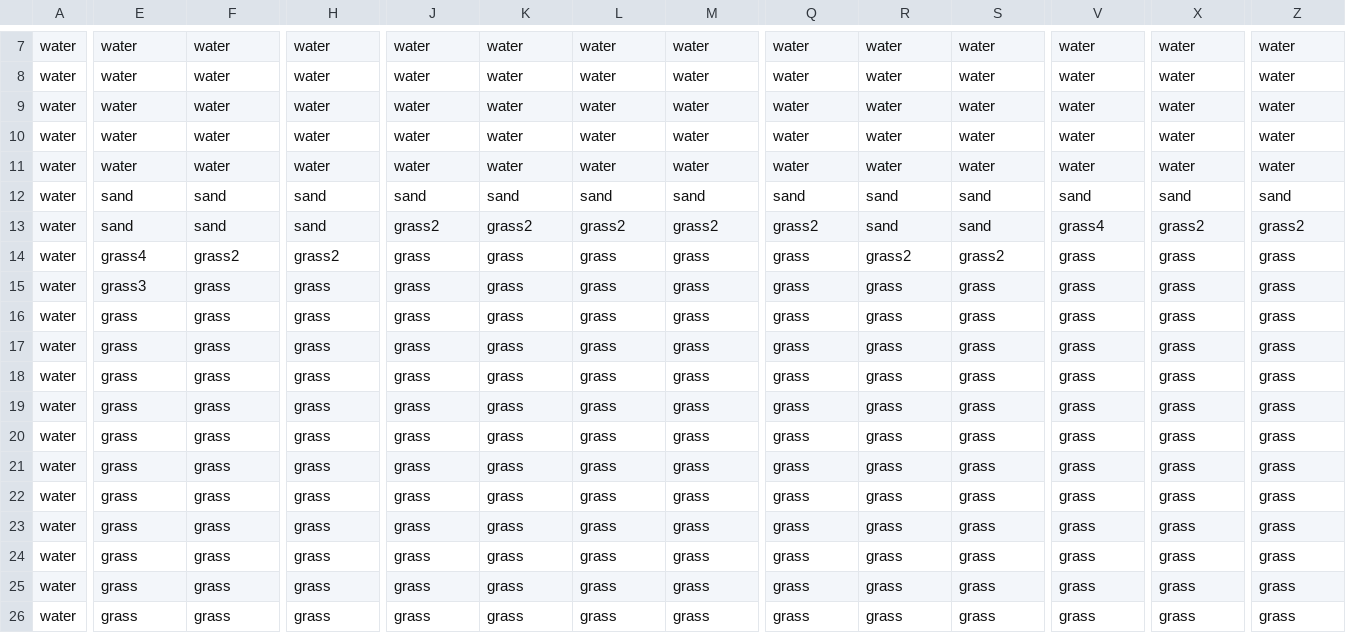
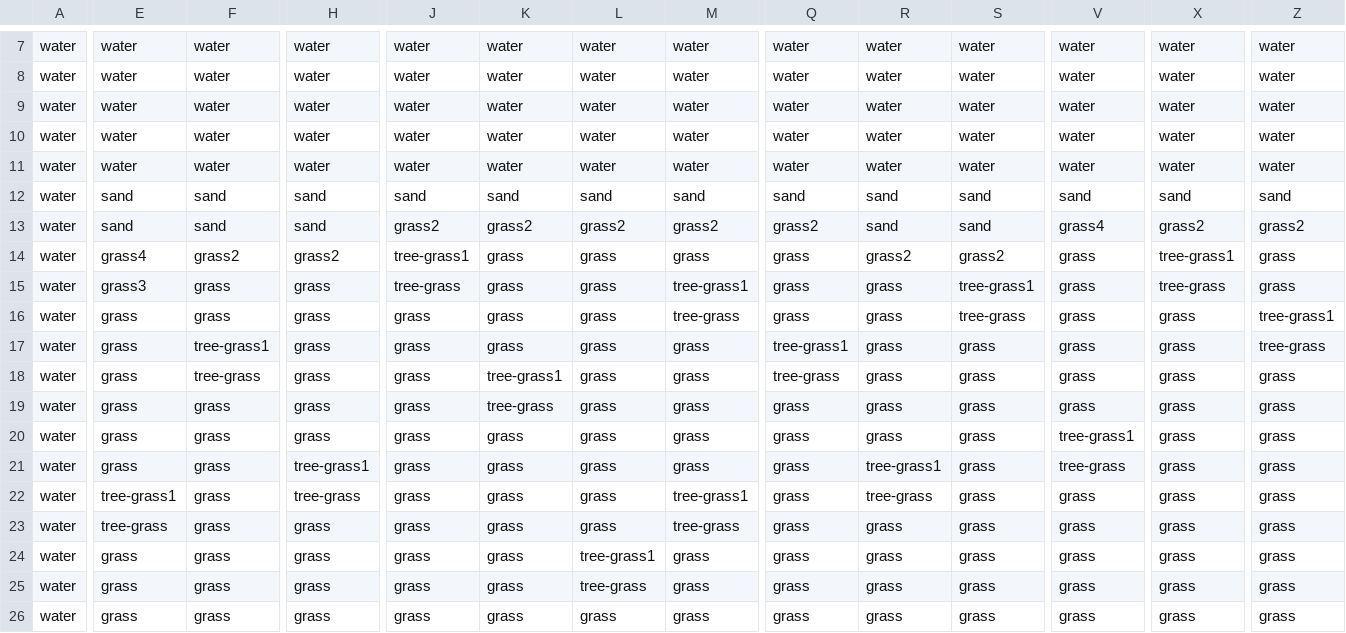
Before and after one commit to miastay/island-game, a CSV file: res/newdefaultmap.csv, drawn as a sheet; only a part is shown, gaps mark what is left out; the diff covers the shown part only; the diff names each change by its address in the sheet, - before the commit and + after, or states it on an @@ line.

```diff
--- a/res/newdefaultmap.csv
+++ b/res/newdefaultmap.csv
-J14: grass
+J14: tree-grass1
-X14: grass
+X14: tree-grass1
-J15: grass
+J15: tree-grass
-M15: grass
+M15: tree-grass1
-S15: grass
+S15: tree-grass1
-X15: grass
+X15: tree-grass
-M16: grass
+M16: tree-grass
-S16: grass
+S16: tree-grass
-Z16: grass
+Z16: tree-grass1
-F17: grass
+F17: tree-grass1
-Q17: grass
+Q17: tree-grass1
-Z17: grass
+Z17: tree-grass
-F18: grass
+F18: tree-grass
-K18: grass
+K18: tree-grass1
-Q18: grass
+Q18: tree-grass
-K19: grass
+K19: tree-grass
-V20: grass
+V20: tree-grass1
-H21: grass
+H21: tree-grass1
-R21: grass
+R21: tree-grass1
-V21: grass
+V21: tree-grass
-E22: grass
+E22: tree-grass1
-H22: grass
+H22: tree-grass
-M22: grass
+M22: tree-grass1
-R22: grass
+R22: tree-grass
-E23: grass
+E23: tree-grass
-M23: grass
+M23: tree-grass
-L24: grass
+L24: tree-grass1
-L25: grass
+L25: tree-grass
```
Also changed, not shown: 2 edited cells elsewhere in this file, res/filenames.csv, 4 other files.
